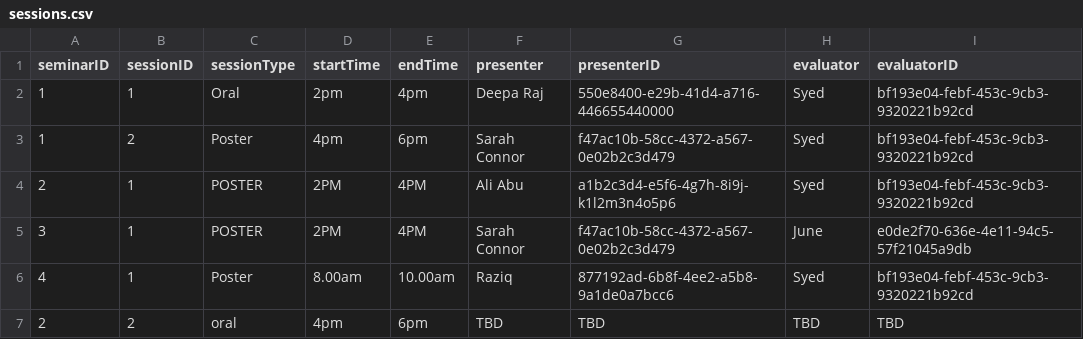
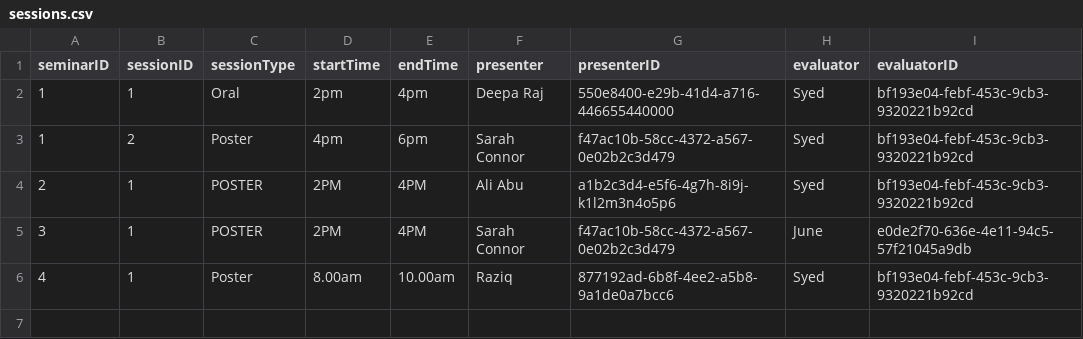
Before and after one commit to C2Meng/seminar_management_system, a CSV file: Data/sessions.csv, drawn as a sheet; the diff names each change by its address in the sheet, - before the commit and + after, or states it on an @@ line.

```diff
--- a/Data/sessions.csv
+++ b/Data/sessions.csv
-row 7: 2 | 2 | oral | 4pm | 6pm | TBD | TBD | TBD | TBD
```
Also changed, not shown: 4 other files.
